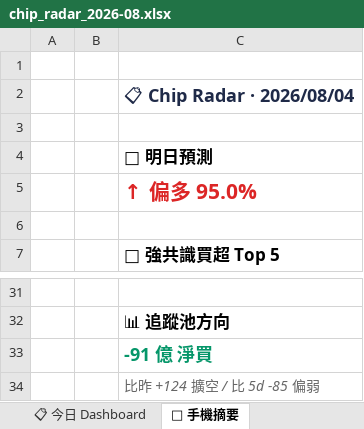
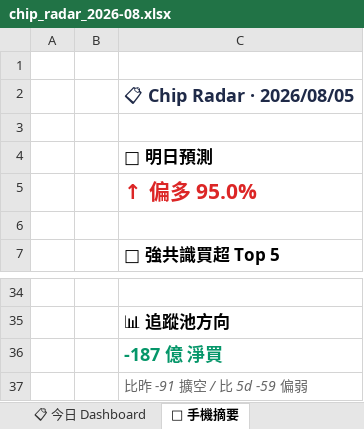
Before and after one commit to EdwardYY1224/CHIP_RADAR_TW, an Excel workbook: data/reports/chip_radar_2026-08.xlsx, sheet 📱 手機摘要, drawn as a sheet; only a part is shown, gaps mark what is left out; values as stored, in another font and other column widths than the file's, no borders; addresses are those after the commit; the diff covers the shown part only; the diff names each change by its address in the sheet, - before the commit and + after, or states it on an @@ line.

```diff
--- a/data/reports/chip_radar_2026-08.xlsx (sheet 📱 手機摘要)
+++ b/data/reports/chip_radar_2026-08.xlsx (sheet 📱 手機摘要)
-C2: 📋 Chip Radar · 2026/08/04
+C2: 📋 Chip Radar · 2026/08/05
-C36: -91 億 淨買
+C36: -187 億 淨買
-C37: 比昨 +124 擴空 / 比 5d -85 偏弱
+C37: 比昨 -91 擴空 / 比 5d -59 偏弱
```
Also changed, not shown: 3 added rows, 13 edited cells and cell formats elsewhere in this sheet, sheet 📋 今日 Dashboard, sheet 20260804, sheet 📌 Pinned Master 追蹤, other sheet tabs, data/reports/latest.xlsx, 20 other files.
